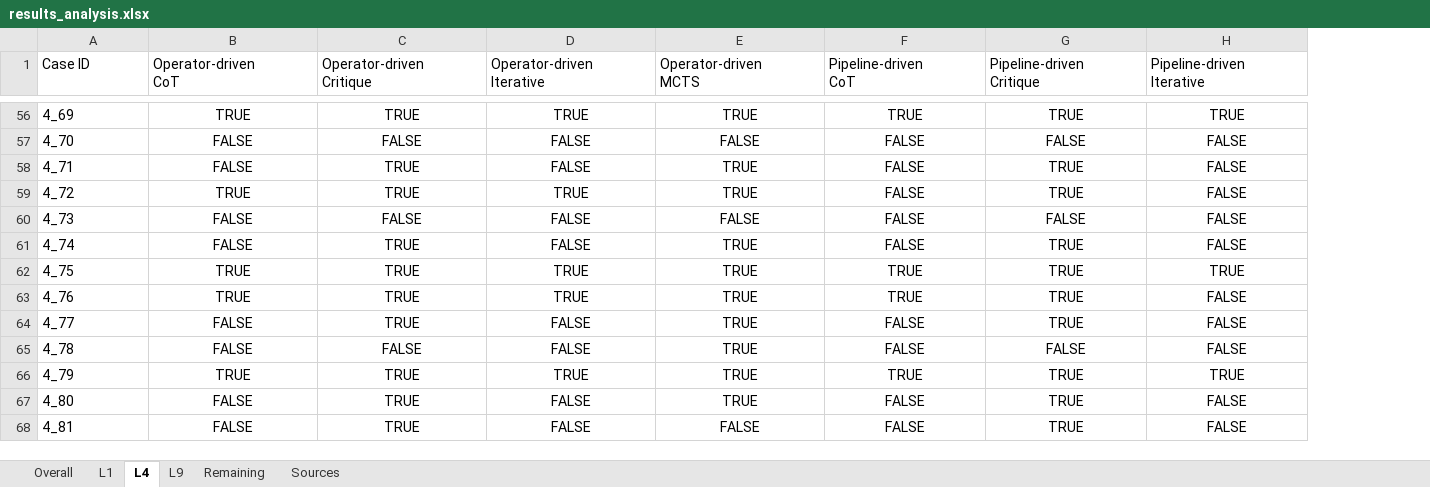
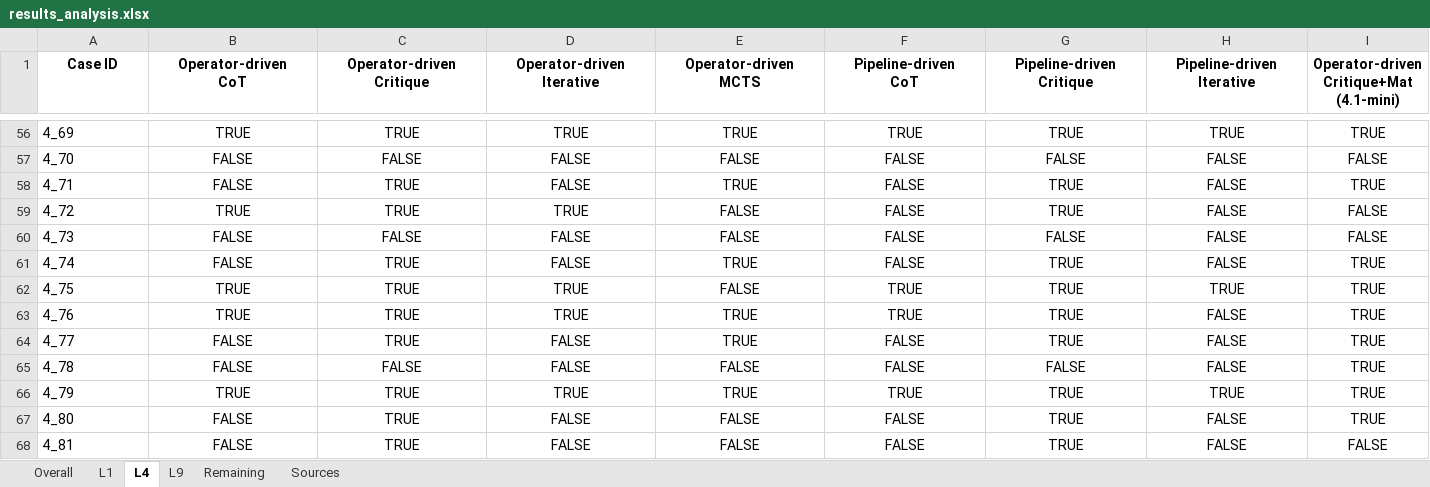
Before and after one commit to asu-cactus/transchema, an Excel workbook: results_analysis.xlsx, sheet L4, drawn as a sheet; only a part is shown, gaps mark what is left out; values as stored, in another font and other column widths than the file's, no borders; ↵ is a line break in a cell; the diff covers the shown part only; the diff names each change by its address in the sheet, - before the commit and + after, or states it on an @@ line.

```diff
--- a/results_analysis.xlsx (sheet L4)
+++ b/results_analysis.xlsx (sheet L4)
+column I, row 1: Operator-driven ↵ Critique+Mat (4.1-mini); rows 56-68: TRUE | FALSE | TRUE | FALSE | FALSE | TRUE | TRUE | TRUE | TRUE | TRUE | TRUE | TRUE | FALSE
@@ A1:H1 bold: off → on, alignment: left → center @@
-E59 (Operator-driven MCTS): TRUE
+E59 (Operator-driven MCTS): FALSE
-E62 (Operator-driven MCTS): TRUE
+E62 (Operator-driven MCTS): FALSE
-E65 (Operator-driven MCTS): TRUE
+E65 (Operator-driven MCTS): FALSE
-E67 (Operator-driven MCTS): TRUE
+E67 (Operator-driven MCTS): FALSE
```
Also changed, not shown: 14 edited cells elsewhere in this sheet, sheet Sources, sheet Overall, sheet Remaining, sheet L9, sheet L1, 17 other files.
